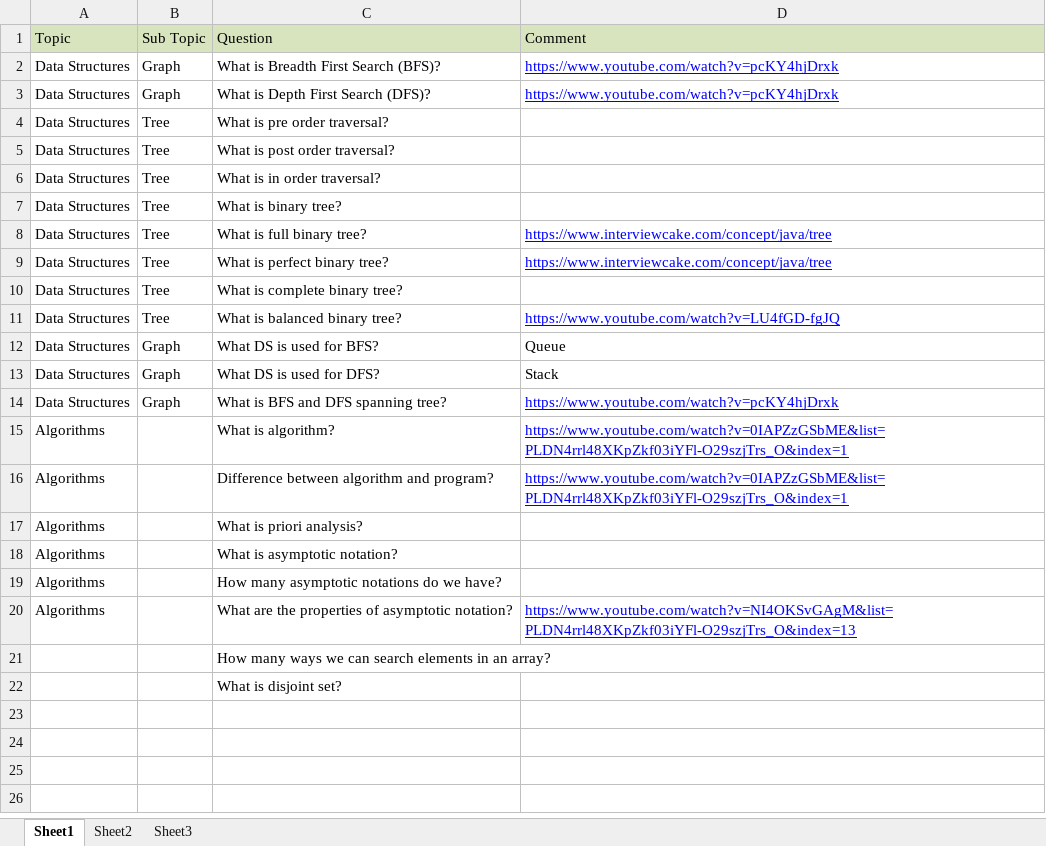
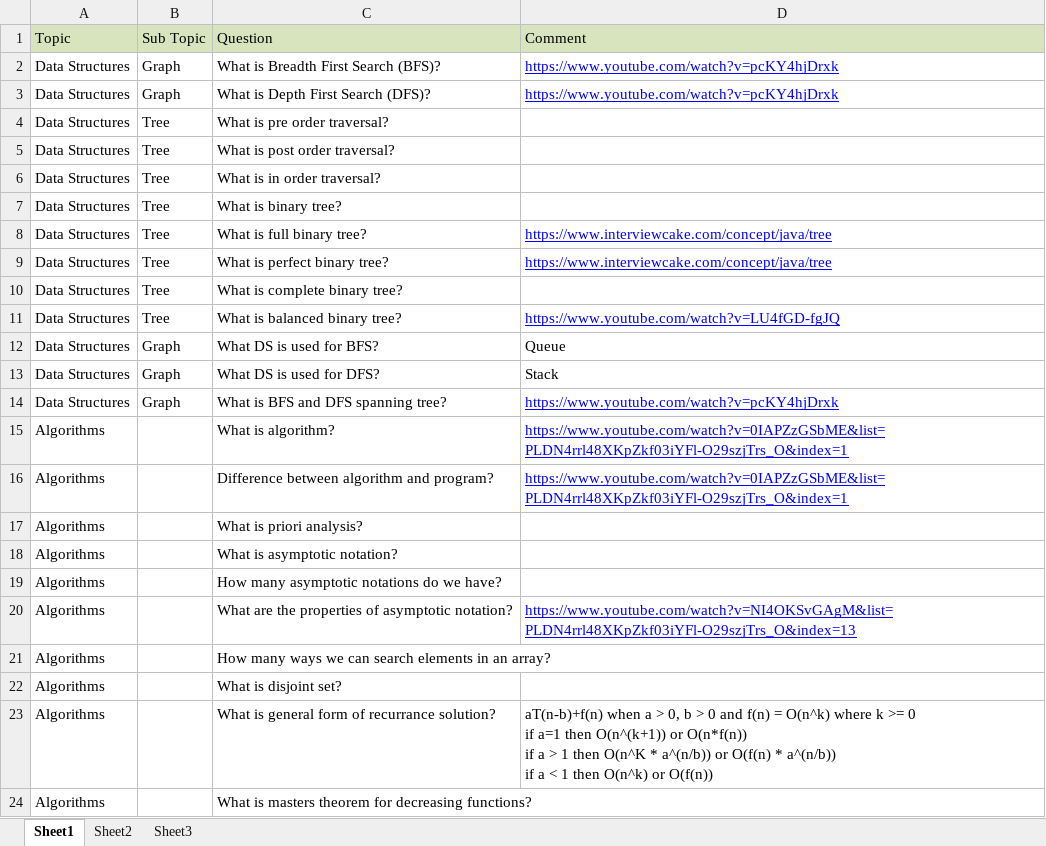
Before and after one commit to palarghya337/DataStructuresAndAlgorithms, an Excel workbook: src/com/practice/interview/InterviewQuestions (DSAndAlgos).xlsx, sheet Sheet1, drawn as a sheet; values as stored, in another font and other column widths than the file's, no borders; ↵ is a line break in a cell; the diff names each change by its address in the sheet, - before the commit and + after, or states it on an @@ line.

Commit message:
Added more questions and TODO task

```diff
--- a/src/com/practice/interview/InterviewQuestions (DSAndAlgos).xlsx (sheet Sheet1)
+++ b/src/com/practice/interview/InterviewQuestions (DSAndAlgos).xlsx (sheet Sheet1)
-A21:A22 (Topic): (empty)
+A21:A22 (Topic): Algorithms
+row 23: Algorithms |  | What is general form of recurrance solution? | aT(n-b)+f(n) when a > 0, b > 0 and f(n) = O(n^k) where k >= 0 ↵ if a=1 then O(n^(k+1)) or O(n*f(n)) ↵ if a > 1 then O(n^K * a^(n/b)) or O(f(n) * a^(n/b)) ↵ if a < 1 then O(n^k) or O(f(n))
+row 24: Algorithms |  | What is masters theorem for decreasing functions?
```
Also changed, not shown: 1 other file.
